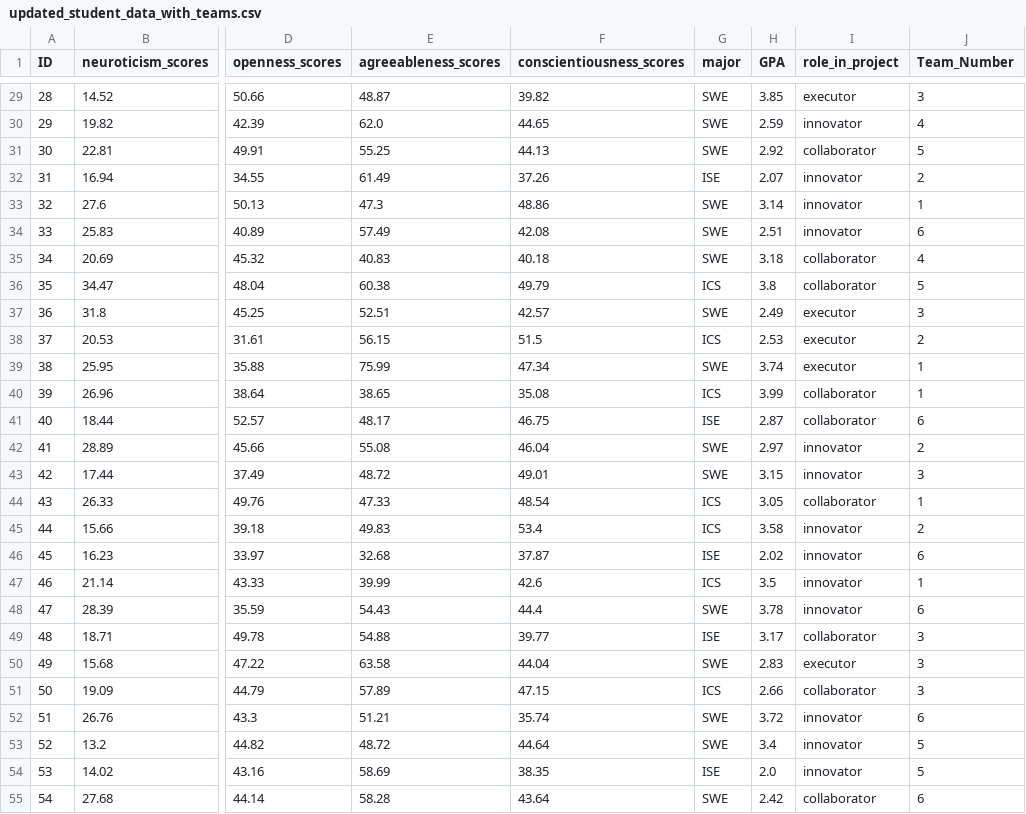
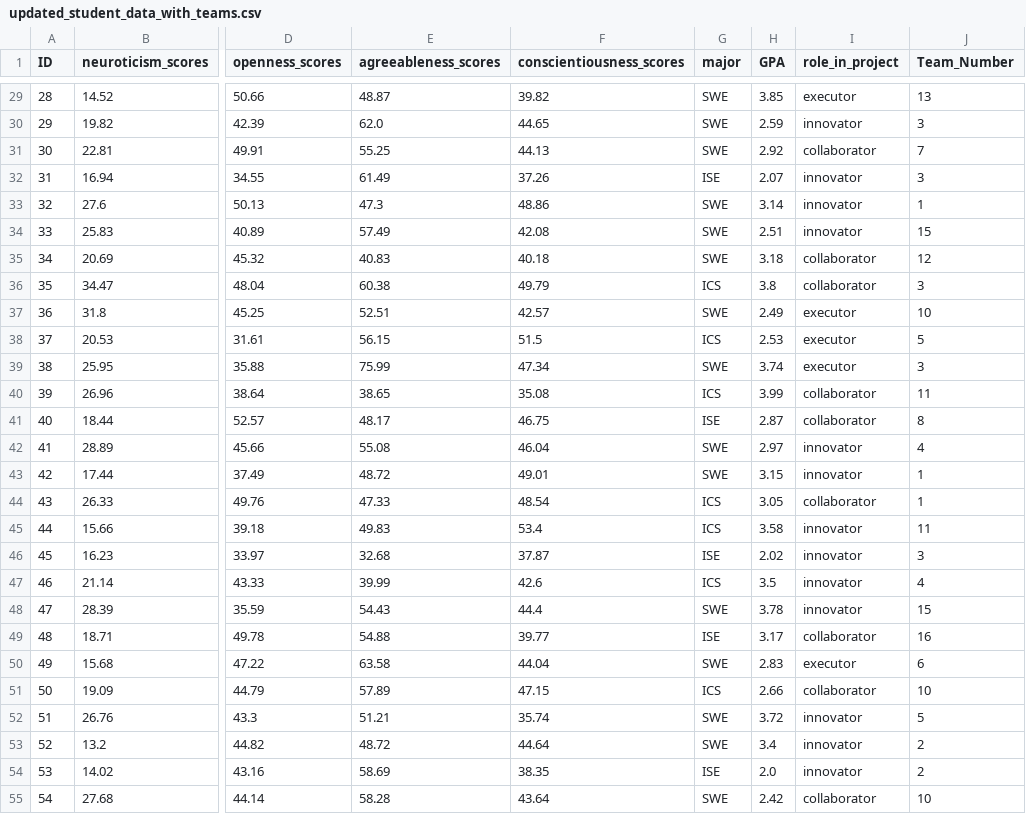
Before and after one commit to Ahmadbadghaish/IDSS, a CSV file: updated_student_data_with_teams.csv, drawn as a sheet; only a part is shown, gaps mark what is left out; the diff covers the shown part only; the diff names each change by its address in the sheet, - before the commit and + after, or states it on an @@ line.

```diff
--- a/updated_student_data_with_teams.csv
+++ b/updated_student_data_with_teams.csv
-J29 (Team_Number): 3
+J29 (Team_Number): 13
-J30 (Team_Number): 4
+J30 (Team_Number): 3
-J31 (Team_Number): 5
+J31 (Team_Number): 7
-J32 (Team_Number): 2
+J32 (Team_Number): 3
-J34 (Team_Number): 6
+J34 (Team_Number): 15
-J35 (Team_Number): 4
+J35 (Team_Number): 12
-J36 (Team_Number): 5
+J36 (Team_Number): 3
-J37 (Team_Number): 3
+J37 (Team_Number): 10
-J38 (Team_Number): 2
+J38 (Team_Number): 5
-J39 (Team_Number): 1
+J39 (Team_Number): 3
-J40 (Team_Number): 1
+J40 (Team_Number): 11
-J41 (Team_Number): 6
+J41 (Team_Number): 8
-J42 (Team_Number): 2
+J42 (Team_Number): 4
-J43 (Team_Number): 3
+J43 (Team_Number): 1
-J45 (Team_Number): 2
+J45 (Team_Number): 11
-J46 (Team_Number): 6
+J46 (Team_Number): 3
-J47 (Team_Number): 1
+J47 (Team_Number): 4
-J48 (Team_Number): 6
+J48 (Team_Number): 15
-J49 (Team_Number): 3
+J49 (Team_Number): 16
-J50 (Team_Number): 3
+J50 (Team_Number): 6
-J51 (Team_Number): 3
+J51 (Team_Number): 10
-J52 (Team_Number): 6
+J52 (Team_Number): 5
-J53:J54 (Team_Number): 5
+J53:J54 (Team_Number): 2
-J55 (Team_Number): 6
+J55 (Team_Number): 10
```
Also changed, not shown: 73 edited cells elsewhere in this file, 1 other file.
